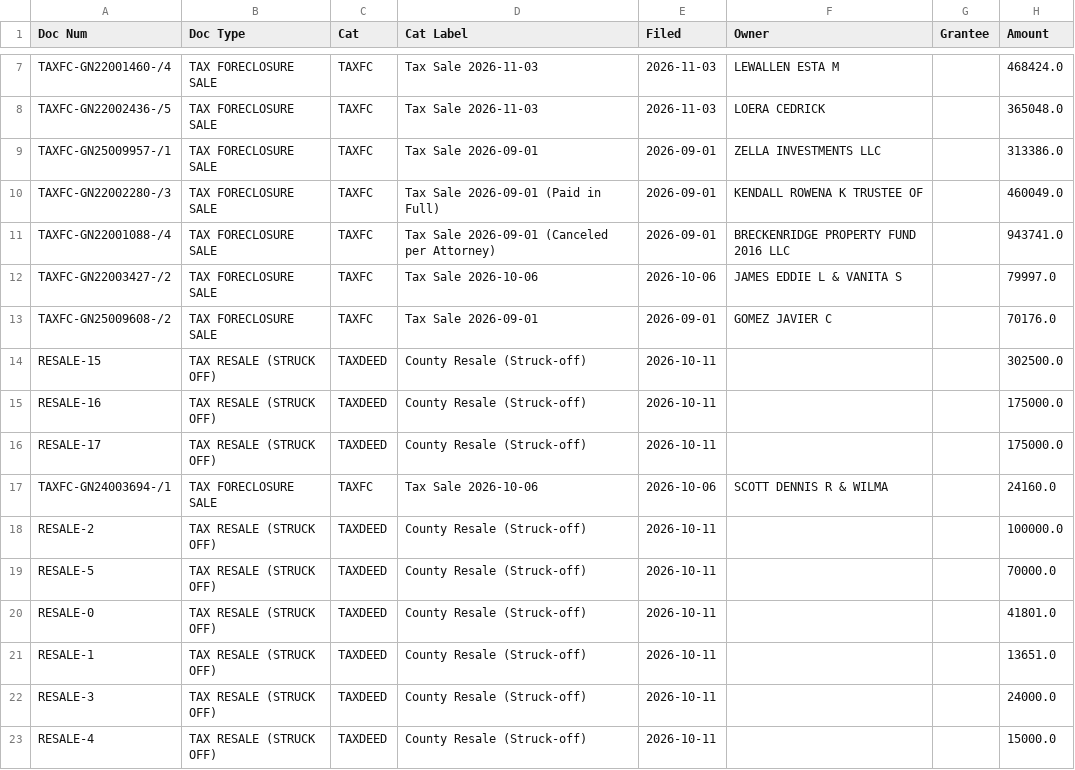
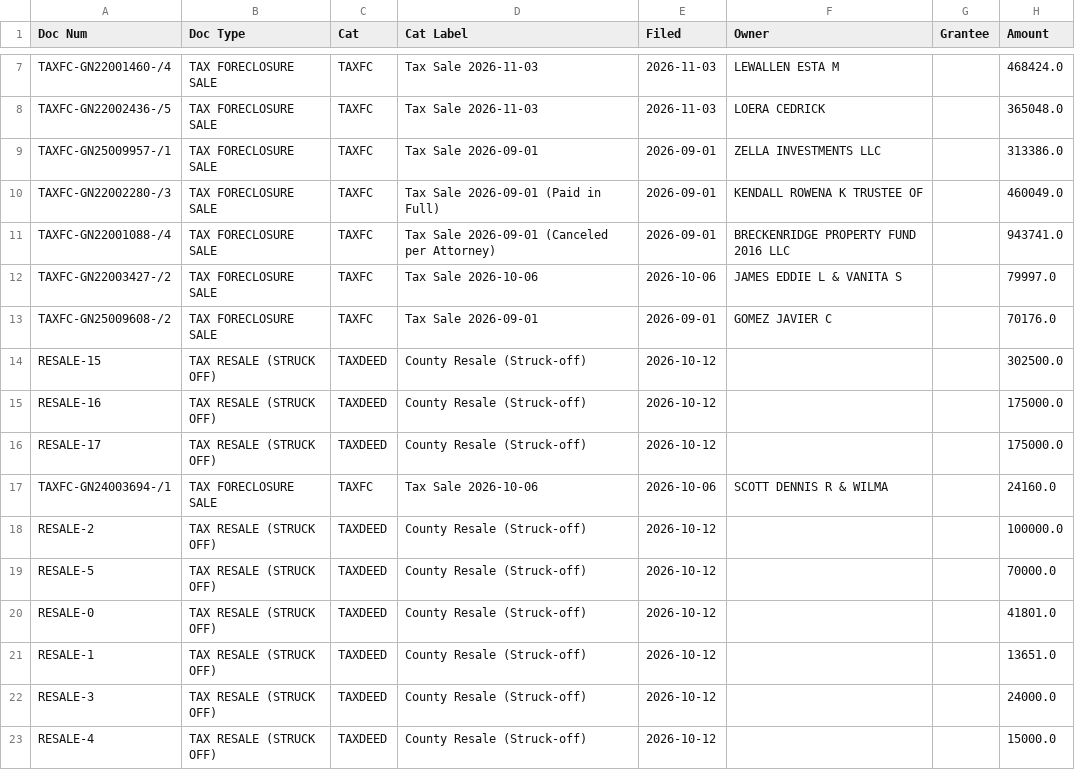
Before and after one commit to Sellmyhousefast247/Travis-leads, a CSV file: data/ghl_export.csv, drawn as a sheet; only a part is shown, gaps mark what is left out; the diff covers the shown part only; the diff names each change by its address in the sheet, - before the commit and + after, or states it on an @@ line.

```diff
--- a/data/ghl_export.csv
+++ b/data/ghl_export.csv
-E14:E16 (Filed): 2026-10-11
+E14:E16 (Filed): 2026-10-12
-E18:E23 (Filed): 2026-10-11
+E18:E23 (Filed): 2026-10-12
```
Also changed, not shown: 13 edited cells elsewhere in this file, 3 other files.
